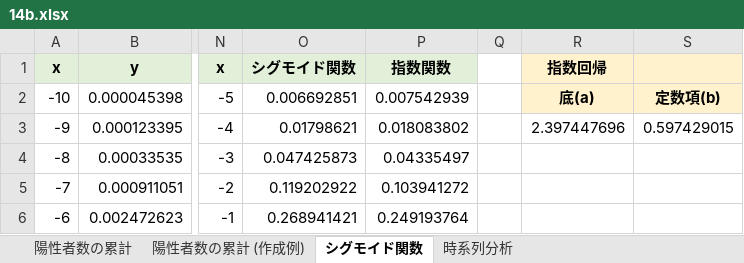
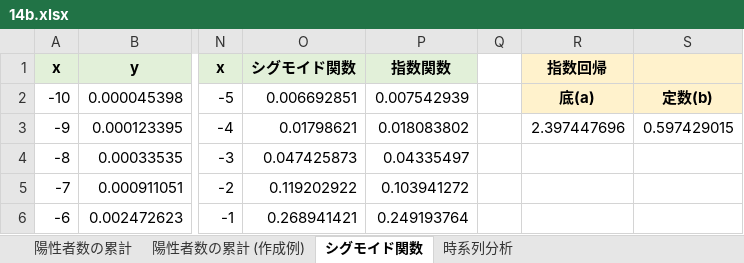
Before and after one commit to Gessys/data_analysis, an Excel workbook: 14b.xlsx, sheet シグモイド関数, drawn as a sheet; only a part is shown, gaps mark what is left out; values as stored, in another font and other column widths than the file's, no borders; charts and pictures not drawn; the diff names each change by its address in the sheet, - before the commit and + after, or states it on an @@ line.

Commit message:
Update 14b.xlsx

```diff
--- a/14b.xlsx (sheet シグモイド関数)
+++ b/14b.xlsx (sheet シグモイド関数)
-S2: 定数項(b)
+S2: 定数(b)
```
